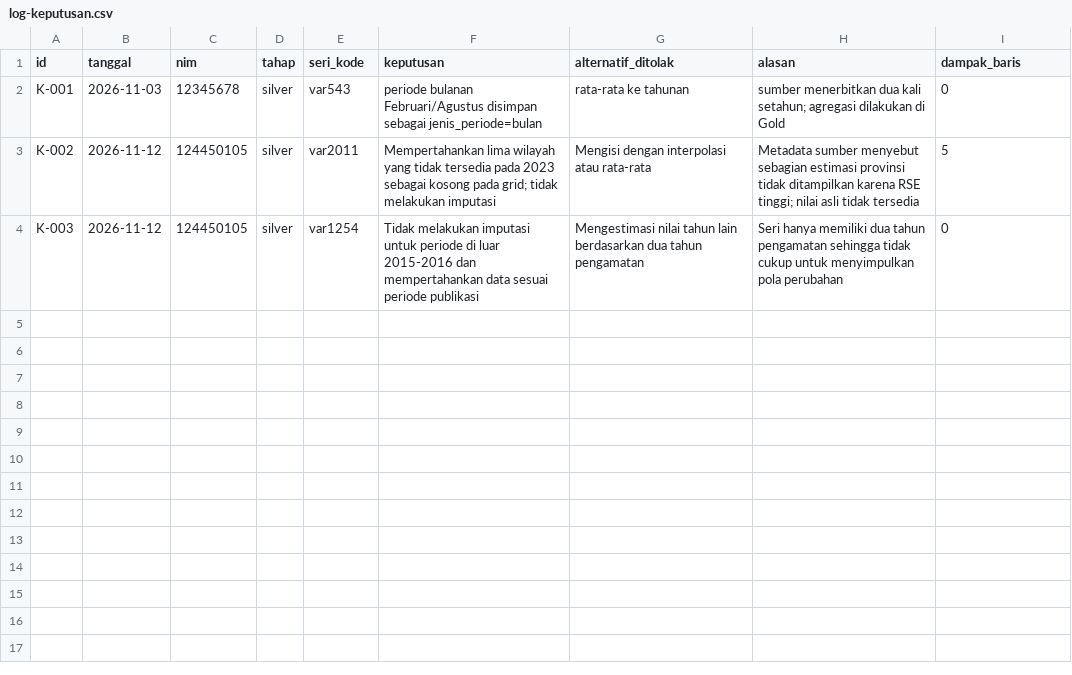
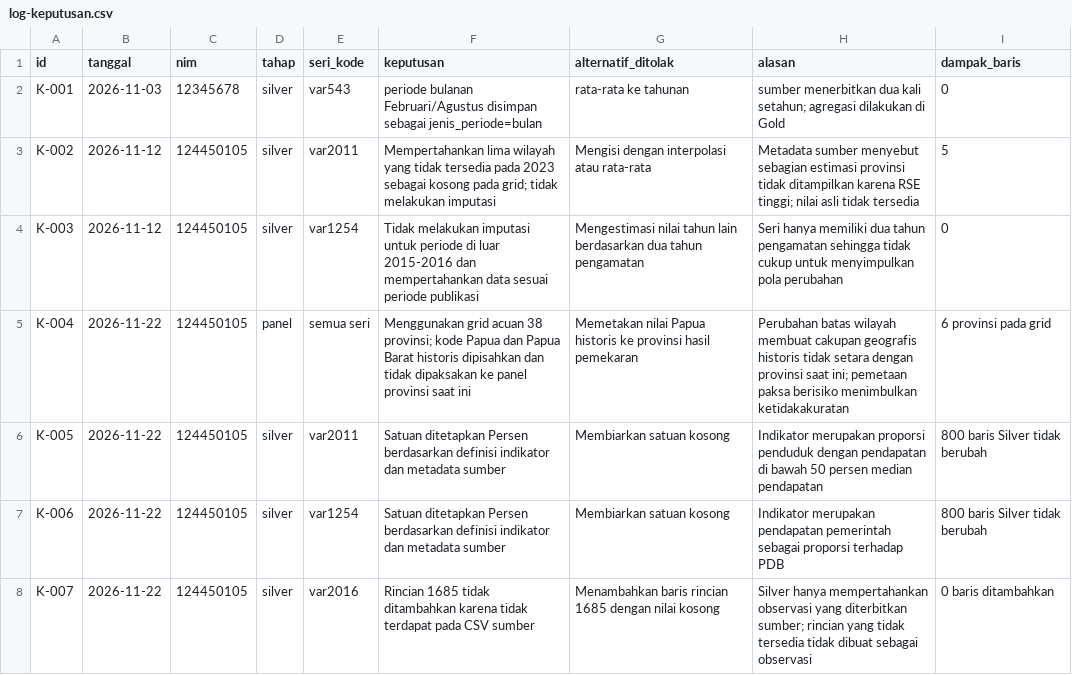
Before and after one commit to LovianoraSaragih/capstone-dw-kelompok-16, a CSV file: log-keputusan.csv, drawn as a sheet; the diff names each change by its address in the sheet, - before the commit and + after, or states it on an @@ line.

Commit message:
feat: build provincial panel and completeness report

```diff
--- a/log-keputusan.csv
+++ b/log-keputusan.csv
+row 5: K-004 | 2026-11-22 | 124450105 | panel | semua seri | Menggunakan grid acuan 38 provinsi; kode Papua dan Papua Barat historis dipisahkan dan tidak dipaksakan ke panel provinsi saat ini | Memetakan nilai Papua historis ke provinsi hasil pemekaran | Perubahan batas wilayah membuat cakupan geografis historis tidak setara dengan provinsi saat ini; pemetaan paksa berisiko menimbulkan ketidakakuratan | 6 provinsi pada grid
+row 6: K-005 | 2026-11-22 | 124450105 | silver | var2011 | Satuan ditetapkan Persen berdasarkan definisi indikator dan metadata sumber | Membiarkan satuan kosong | Indikator merupakan proporsi penduduk dengan pendapatan di bawah 50 persen median pendapatan | 800 baris Silver tidak berubah
+row 7: K-006 | 2026-11-22 | 124450105 | silver | var1254 | Satuan ditetapkan Persen berdasarkan definisi indikator dan metadata sumber | Membiarkan satuan kosong | Indikator merupakan pendapatan pemerintah sebagai proporsi terhadap PDB | 800 baris Silver tidak berubah
+row 8: K-007 | 2026-11-22 | 124450105 | silver | var2016 | Rincian 1685 tidak ditambahkan karena tidak terdapat pada CSV sumber | Menambahkan baris rincian 1685 dengan nilai kosong | Silver hanya mempertahankan observasi yang diterbitkan sumber; rincian yang tidak tersedia tidak dibuat sebagai observasi | 0 baris ditambahkan
```
Also changed, not shown: 10 other files.
